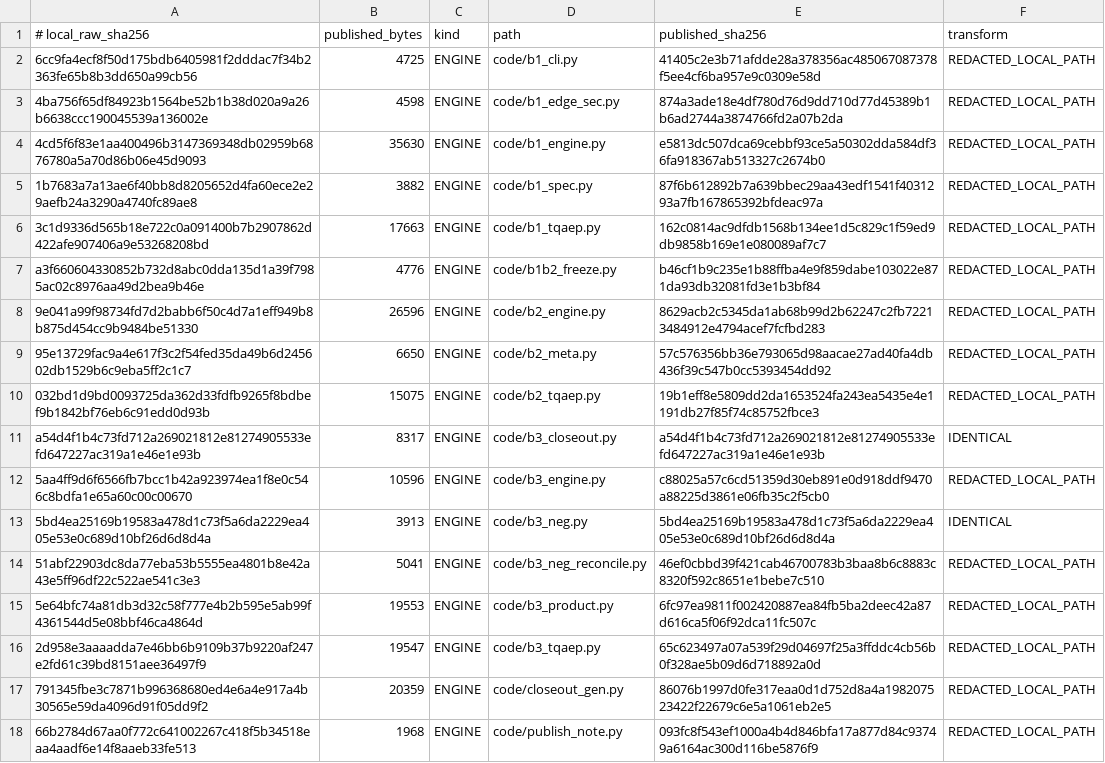
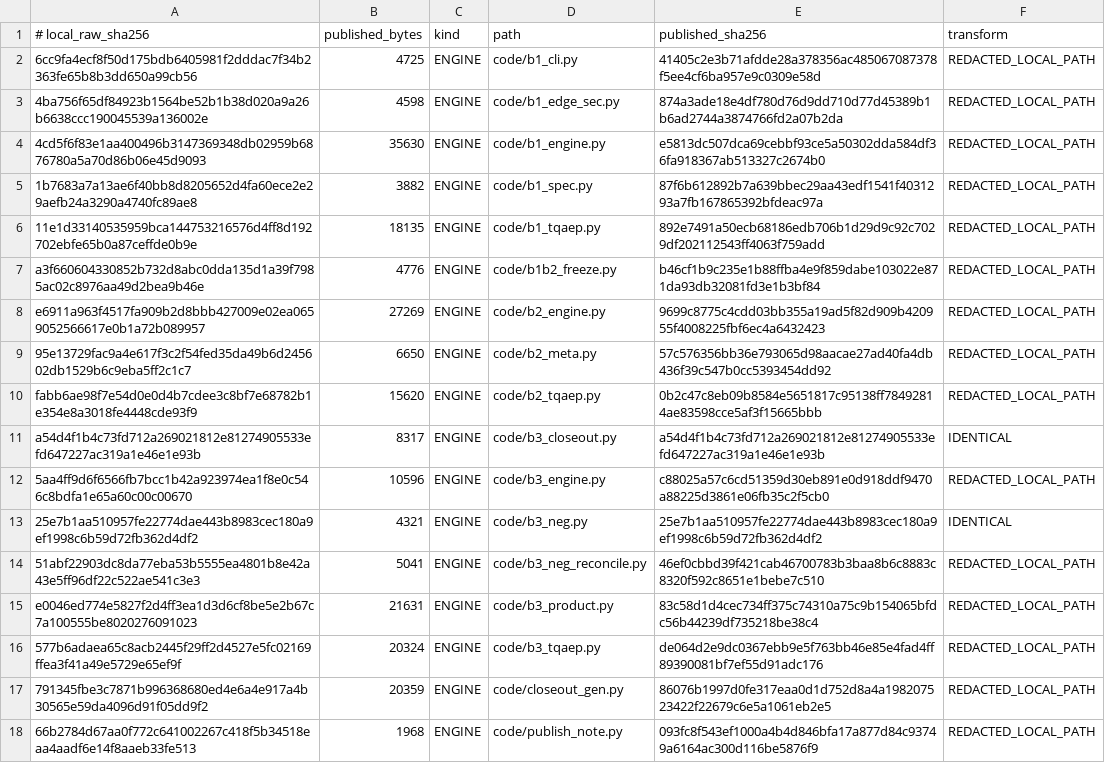
Before and after one commit to shw097-team/SQS-THC_MVP, a TSV file: 71_W0_B0-B3_R7_20261127/PUBLISHED_MANIFEST.tsv, drawn as a sheet; only a part is shown; the diff covers the shown part only.

```diff
--- a/71_W0_B0-B3_R7_20261127/PUBLISHED_MANIFEST.tsv
+++ b/71_W0_B0-B3_R7_20261127/PUBLISHED_MANIFEST.tsv
@@ -5,13 +5,13 @@
 1b7683a7a13ae6f40bb8d8205652d4fa60ece2e29aefb24a3290a4740fc89ae8	3882	ENGINE	code/b1_spec.py	87f6b612892b7a639bbec29aa43edf1541f4031293a7fb167865392bfdeac97a	REDACTED_LOCAL_PATH
-3c1d9336d565b18e722c0a091400b7b2907862d422afe907406a9e53268208bd	17663	ENGINE	code/b1_tqaep.py	162c0814ac9dfdb1568b134ee1d5c829c1f59ed9db9858b169e1e080089af7c7	REDACTED_LOCAL_PATH
+11e1d33140535959bca144753216576d4ff8d192702ebfe65b0a87ceffde0b9e	18135	ENGINE	code/b1_tqaep.py	892e7491a50ecb68186edb706b1d29d9c92c7029df202112543ff4063f759add	REDACTED_LOCAL_PATH
 a3f660604330852b732d8abc0dda135d1a39f7985ac02c8976aa49d2bea9b46e	4776	ENGINE	code/b1b2_freeze.py	b46cf1b9c235e1b88ffba4e9f859dabe103022e871da93db32081fd3e1b3bf84	REDACTED_LOCAL_PATH
-9e041a99f98734fd7d2babb6f50c4d7a1eff949b8b875d454cc9b9484be51330	26596	ENGINE	code/b2_engine.py	8629acb2c5345da1ab68b99d2b62247c2fb72213484912e4794acef7fcfbd283	REDACTED_LOCAL_PATH
+e6911a963f4517fa909b2d8bbb427009e02ea0659052566617e0b1a72b089957	27269	ENGINE	code/b2_engine.py	9699c8775c4cdd03bb355a19ad5f82d909b420955f4008225fbf6ec4a6432423	REDACTED_LOCAL_PATH
 95e13729fac9a4e617f3c2f54fed35da49b6d245602db1529b6c9eba5ff2c1c7	6650	ENGINE	code/b2_meta.py	57c576356bb36e793065d98aacae27ad40fa4db436f39c547b0cc5393454dd92	REDACTED_LOCAL_PATH
-032bd1d9bd0093725da362d33fdfb9265f8bdbef9b1842bf76eb6c91edd0d93b	15075	ENGINE	code/b2_tqaep.py	19b1eff8e5809dd2da1653524fa243ea5435e4e1191db27f85f74c85752fbce3	REDACTED_LOCAL_PATH
+fabb6ae98f7e54d0e0d4b7cdee3c8bf7e68782b1e354e8a3018fe4448cde93f9	15620	ENGINE	code/b2_tqaep.py	0b2c47c8eb09b8584e5651817c95138ff78492814ae83598cce5af3f15665bbb	REDACTED_LOCAL_PATH
 a54d4f1b4c73fd712a269021812e81274905533efd647227ac319a1e46e1e93b	8317	ENGINE	code/b3_closeout.py	a54d4f1b4c73fd712a269021812e81274905533efd647227ac319a1e46e1e93b	IDENTICAL
 5aa4ff9d6f6566fb7bcc1b42a923974ea1f8e0c546c8bdfa1e65a60c00c00670	10596	ENGINE	code/b3_engine.py	c88025a57c6cd51359d30eb891e0d918ddf9470a88225d3861e06fb35c2f5cb0	REDACTED_LOCAL_PATH
-5bd4ea25169b19583a478d1c73f5a6da2229ea405e53e0c689d10bf26d6d8d4a	3913	ENGINE	code/b3_neg.py	5bd4ea25169b19583a478d1c73f5a6da2229ea405e53e0c689d10bf26d6d8d4a	IDENTICAL
+25e7b1aa510957fe22774dae443b8983cec180a9ef1998c6b59d72fb362d4df2	4321	ENGINE	code/b3_neg.py	25e7b1aa510957fe22774dae443b8983cec180a9ef1998c6b59d72fb362d4df2	IDENTICAL
 51abf22903dc8da77eba53b5555ea4801b8e42a43e5ff96df22c522ae541c3e3	5041	ENGINE	code/b3_neg_reconcile.py	46ef0cbbd39f421cab46700783b3baa8b6c8883c8320f592c8651e1bebe7c510	REDACTED_LOCAL_PATH
-5e64bfc74a81db3d32c58f777e4b2b595e5ab99f4361544d5e08bbf46ca4864d	19553	ENGINE	code/b3_product.py	6fc97ea9811f002420887ea84fb5ba2deec42a87d616ca5f06f92dca11fc507c	REDACTED_LOCAL_PATH
-2d958e3aaaadda7e46bb6b9109b37b9220af247e2fd61c39bd8151aee36497f9	19547	ENGINE	code/b3_tqaep.py	65c623497a07a539f29d04697f25a3ffddc4cb56b0f328ae5b09d6d718892a0d	REDACTED_LOCAL_PATH
+e0046ed774e5827f2d4ff3ea1d3d6cf8be5e2b67c7a100555be8020276091023	21631	ENGINE	code/b3_product.py	83c58d1d4cec734ff375c74310a75c9b154065bfdc56b44239df735218be38c4	REDACTED_LOCAL_PATH
+577b6adaea65c8acb2445f29ff2d4527e5fc02169ffea3f41a49e5729e65ef9f	20324	ENGINE	code/b3_tqaep.py	de064d2e9dc0367ebb9e5f763bb46e85e4fad4ff89390081bf7ef55d91adc176	REDACTED_LOCAL_PATH
 791345fbe3c7871b996368680ed4e6a4e917a4b30565e59da4096d91f05dd9f2	20359	ENGINE	code/closeout_gen.py	86076b1997d0fe317eaa0d1d752d8a4a198207523422f22679c6e5a1061eb2e5	REDACTED_LOCAL_PATH
```
Also changed, not shown: 8 added rows and 43 edited cells elsewhere in this file, 71_W0_B0-B3_R7_20261127/40_OPS/r7_CANDIDATE_MANIFEST.tsv, 29 other files.
